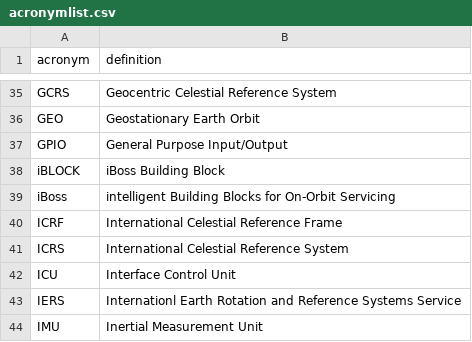
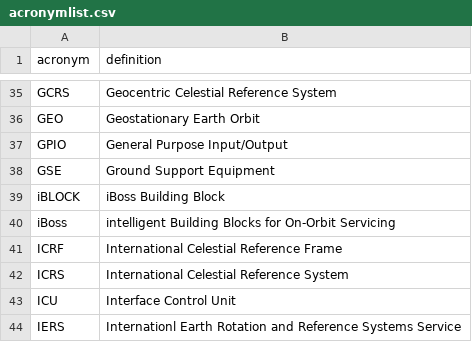
Before and after one commit to yeus/acrofinder, a CSV file: acronymlist.csv, drawn as a sheet; only a part is shown, gaps mark what is left out; the shorter side is filled out with more unchanged rows.

Commit message:
GSE Update acronymlist.csv

```diff
--- a/acronymlist.csv
+++ b/acronymlist.csv
@@ -37,2 +37,3 @@ GEO,Geostationary Earth Orbit
 GPIO,General Purpose Input/Output
+GSE, Ground Support Equipment
 iBLOCK, iBoss Building Block
```
